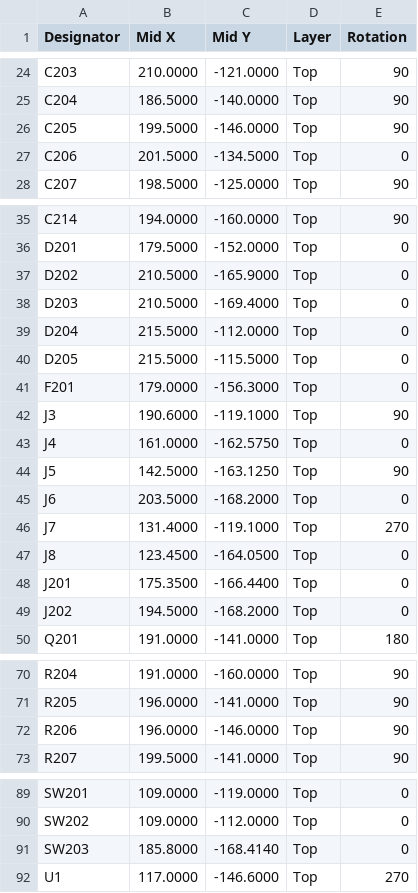
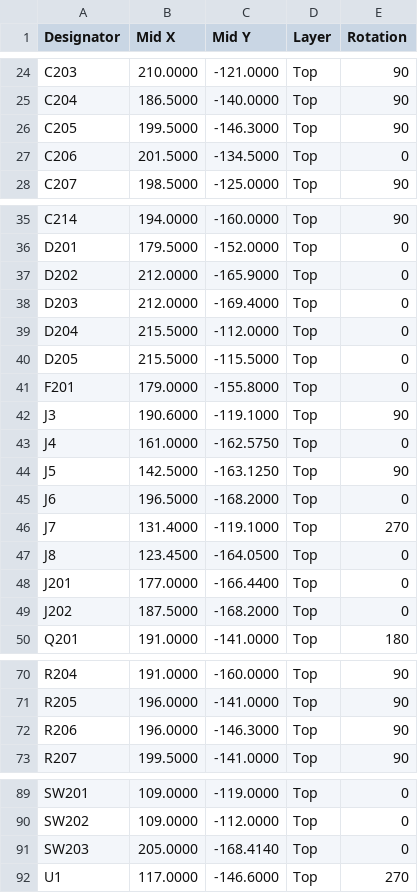
Before and after one commit to hghaken/ESP-iRadio, a CSV file: KiCad/esp-iradio/jlcpcb/esp-iradio_cpl.csv, drawn as a sheet; only a part is shown, gaps mark what is left out.

```diff
--- a/KiCad/esp-iradio/jlcpcb/esp-iradio_cpl.csv
+++ b/KiCad/esp-iradio/jlcpcb/esp-iradio_cpl.csv
@@ -25,3 +25,3 @@ C203,210.0000,-121.0000,Top,90
 C204,186.5000,-140.0000,Top,90
-C205,199.5000,-146.0000,Top,90
+C205,199.5000,-146.3000,Top,90
 C206,201.5000,-134.5000,Top,0
@@ -36,7 +36,7 @@ C214,194.0000,-160.0000,Top,90
 D201,179.5000,-152.0000,Top,0
-D202,210.5000,-165.9000,Top,0
-D203,210.5000,-169.4000,Top,0
+D202,212.0000,-165.9000,Top,0
+D203,212.0000,-169.4000,Top,0
 D204,215.5000,-112.0000,Top,0
 D205,215.5000,-115.5000,Top,0
-F201,179.0000,-156.3000,Top,0
+F201,179.0000,-155.8000,Top,0
 J3,190.6000,-119.1000,Top,90
@@ -44,7 +44,7 @@ J4,161.0000,-162.5750,Top,0
 J5,142.5000,-163.1250,Top,90
-J6,203.5000,-168.2000,Top,0
+J6,196.5000,-168.2000,Top,0
 J7,131.4000,-119.1000,Top,270
 J8,123.4500,-164.0500,Top,0
-J201,175.3500,-166.4400,Top,0
-J202,194.5000,-168.2000,Top,0
+J201,177.0000,-166.4400,Top,0
+J202,187.5000,-168.2000,Top,0
 Q201,191.0000,-141.0000,Top,180
@@ -71,3 +71,3 @@ R204,191.0000,-160.0000,Top,90
 R205,196.0000,-141.0000,Top,90
-R206,196.0000,-146.0000,Top,90
+R206,196.0000,-146.3000,Top,90
 R207,199.5000,-141.0000,Top,90
@@ -90,3 +90,3 @@ SW201,109.0000,-119.0000,Top,0
 SW202,109.0000,-112.0000,Top,0
-SW203,185.8000,-168.4140,Top,0
+SW203,205.0000,-168.4140,Top,0
 U1,117.0000,-146.6000,Top,270
```
Also changed, not shown: 12 other files.
